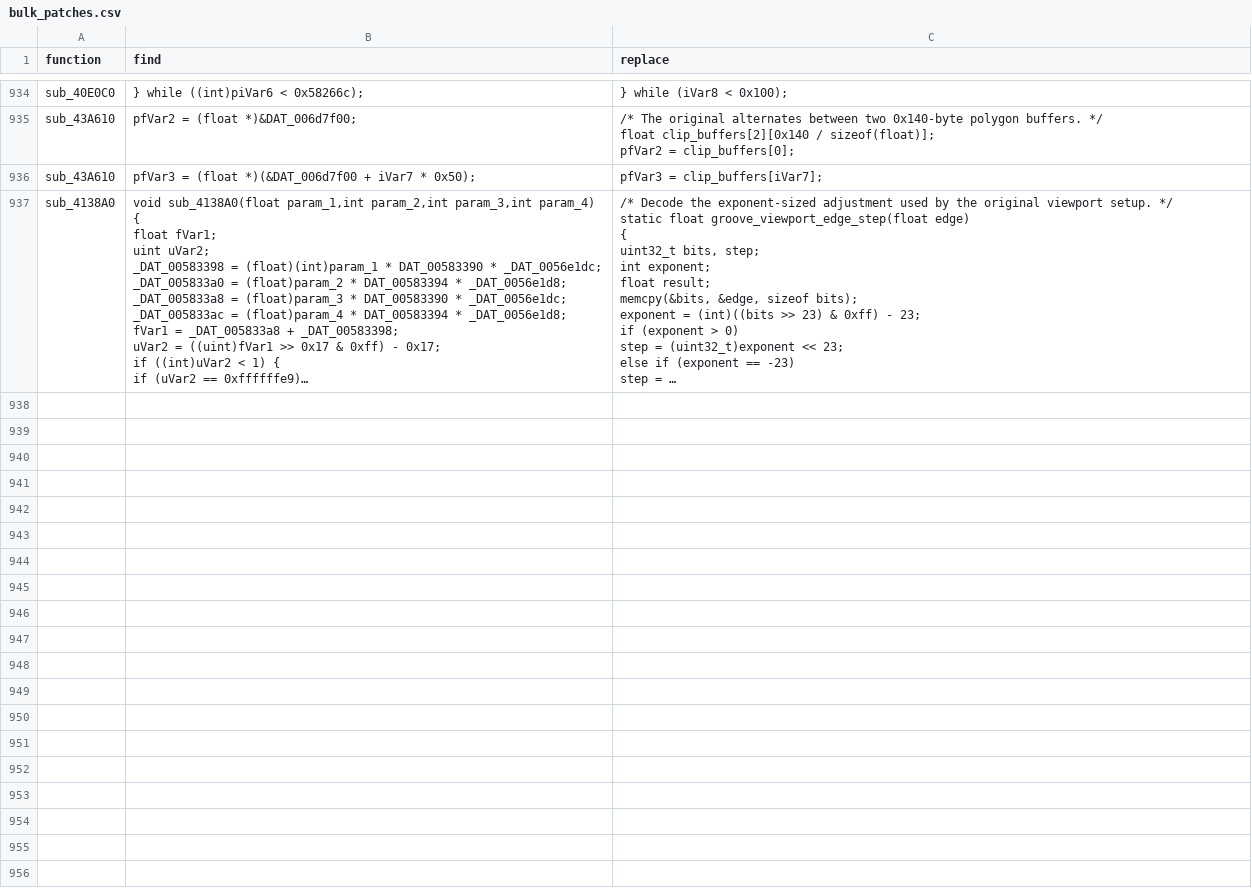
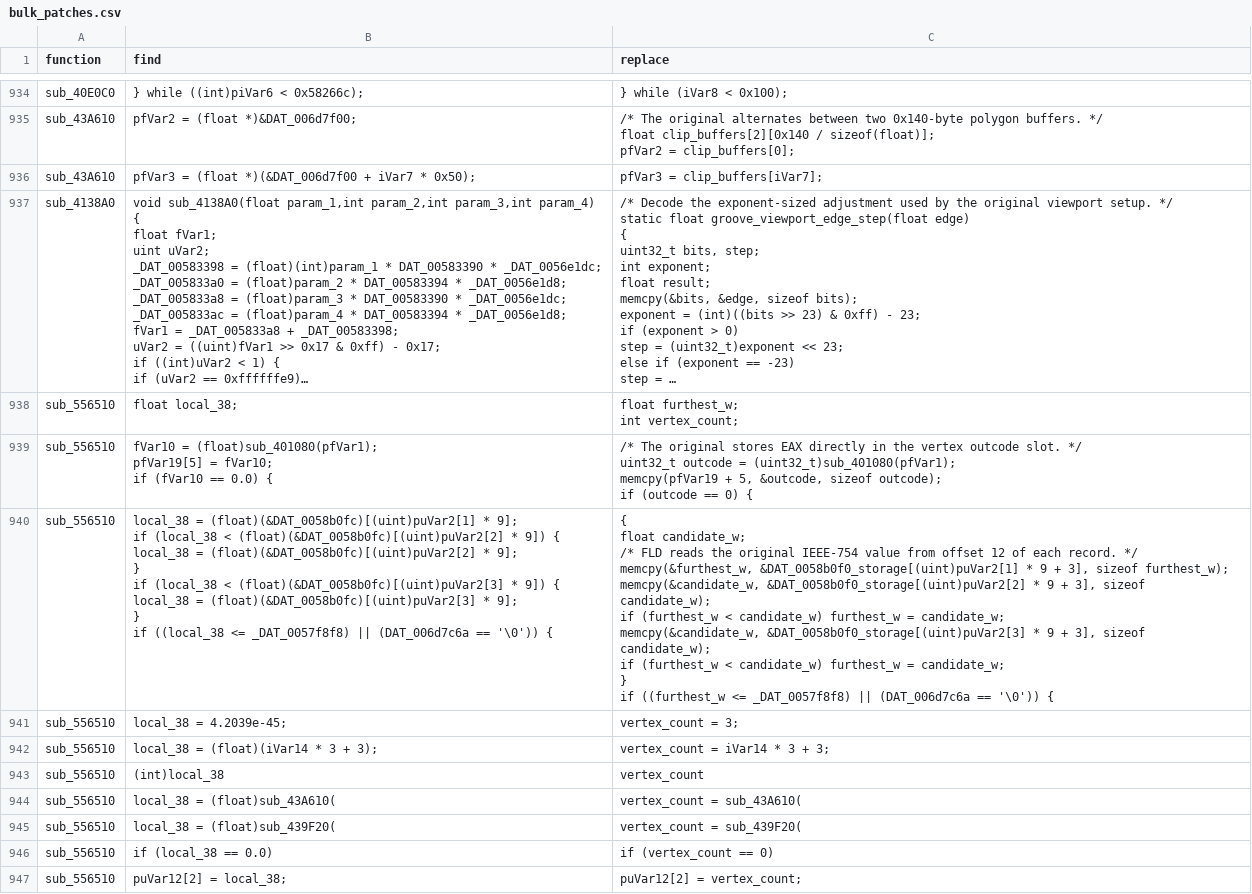
Before and after one commit to iamBVC/ENG-Reverse-Engineering, a CSV file: REVERSED/src_generated/bulk_patches.csv, drawn as a sheet; only a part is shown, gaps mark what is left out; long unchanged cells end in …; ↵ is a line break in a cell; the diff names each change by its address in the sheet, - before the commit and + after, or states it on an @@ line.

```diff
--- a/REVERSED/src_generated/bulk_patches.csv
+++ b/REVERSED/src_generated/bulk_patches.csv
+row 938: sub_556510 | float local_38; | float furthest_w; ↵ int vertex_count;
+row 939: sub_556510 | fVar10 = (float)sub_401080(pfVar1); ↵ pfVar19[5] = fVar10; ↵ if (fVar10 == 0.0) { | /* The original stores EAX directly in the vertex outcode slot. */ ↵ uint32_t outcode = (uint32_t)sub_401080(pfVar1); ↵ memcpy(pfVar19 + 5, &outcode, sizeof outcode); ↵ if (outcode == 0) {
+row 940: sub_556510 | local_38 = (float)(&DAT_0058b0fc)[(uint)puVar2[1] * 9]; ↵ if (local_38 < (float)(&DAT_0058b0fc)[(uint)puVar2[2] * 9]) { ↵ local_38 = (float)(&DAT_0058b0fc)[(uint)puVar2[2] * 9]; ↵ } ↵ if (local_38 < (float)(&DAT_0058b0fc)[(uint)puVar2[3] * 9]) { ↵ local_38 = (float)(&DAT_0058b0fc)[(uint)puVar2[3] * 9]; ↵ } ↵ if ((local_38 <= _DAT_0057f8f8) || (DAT_006d7c6a == '\0')) { | { ↵ float candidate_w; ↵ /* FLD reads the original IEEE-754 value from offset 12 of each record. */ ↵ memcpy(&furthest_w, &DAT_0058b0f0_storage[(uint)puVar2[1] * 9 + 3], sizeof furthest_w); ↵ memcpy(&candidate_w, &DAT_0058b0f0_storage[(uint)puVar2[2] * 9 + 3], sizeof candidate_w); ↵ if (furthest_w < candidate_w) furthest_w = candidate_w; ↵ memcpy(&candidate_w, &DAT_0058b0f0_storage[(uint)puVar2[3] * 9 + 3], sizeof candidate_w); ↵ if (furthest_w < candidate_w) furthest_w = candidate_w; ↵ } ↵ if ((furthest_w <= _DAT_0057f8f8) || (DAT_006d7c6a == '\0')) {
+row 941: sub_556510 | local_38 = 4.2039e-45; | vertex_count = 3;
+row 942: sub_556510 | local_38 = (float)(iVar14 * 3 + 3); | vertex_count = iVar14 * 3 + 3;
+row 943: sub_556510 | (int)local_38 | vertex_count
+row 944: sub_556510 | local_38 = (float)sub_43A610( | vertex_count = sub_43A610(
+row 945: sub_556510 | local_38 = (float)sub_439F20( | vertex_count = sub_439F20(
+row 946: sub_556510 | if (local_38 == 0.0) | if (vertex_count == 0)
+row 947: sub_556510 | puVar12[2] = local_38; | puVar12[2] = vertex_count;
```
Also changed, not shown: 4 other files.
